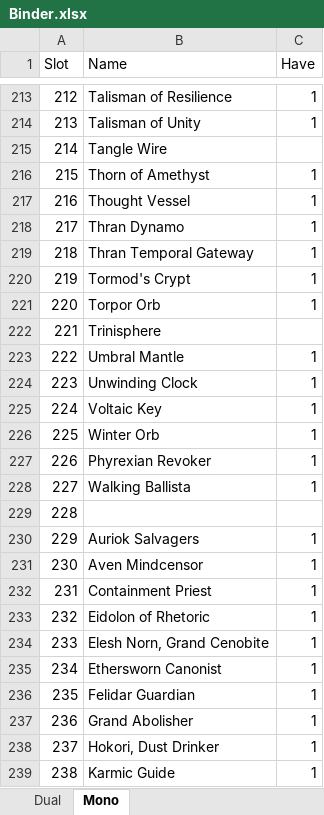
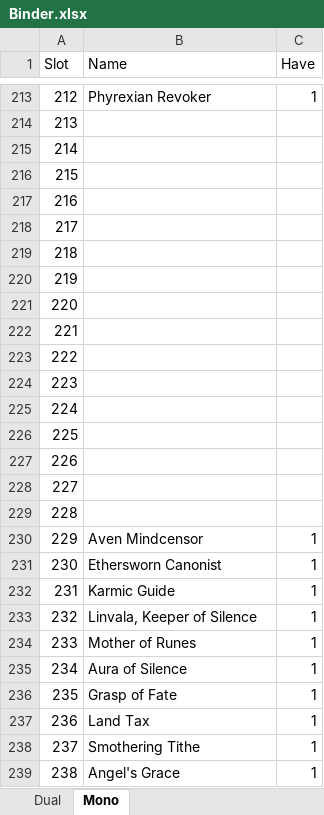
Before and after one commit to SirMastermind/EDH-DeckHelper, an Excel workbook: data/binder/Binder.xlsx, sheet Mono, drawn as a sheet; only a part is shown, gaps mark what is left out; values as stored, in another font and other column widths than the file's, no borders; the diff covers the shown part only; the diff names each change by its address in the sheet, - before the commit and + after, or states it on an @@ line.

```diff
--- a/data/binder/Binder.xlsx (sheet Mono)
+++ b/data/binder/Binder.xlsx (sheet Mono)
-B213 (Name): Talisman of Resilience
+B213 (Name): Phyrexian Revoker
-B214 (Name): Talisman of Unity
+B214 (Name): (empty)
-C214 (Have): 1
+C214 (Have): (empty)
-B215 (Name): Tangle Wire
+B215 (Name): (empty)
-B216 (Name): Thorn of Amethyst
+B216 (Name): (empty)
-C216:C221 (Have): 1
+C216:C221 (Have): (empty)
-B217 (Name): Thought Vessel
+B217 (Name): (empty)
-B218 (Name): Thran Dynamo
+B218 (Name): (empty)
-B219 (Name): Thran Temporal Gateway
+B219 (Name): (empty)
-B220 (Name): Tormod's Crypt
+B220 (Name): (empty)
-B221 (Name): Torpor Orb
+B221 (Name): (empty)
-B222 (Name): Trinisphere
+B222 (Name): (empty)
-B223 (Name): Umbral Mantle
+B223 (Name): (empty)
-C223:C228 (Have): 1
+C223:C228 (Have): (empty)
-B224 (Name): Unwinding Clock
+B224 (Name): (empty)
-B225 (Name): Voltaic Key
+B225 (Name): (empty)
-B226 (Name): Winter Orb
+B226 (Name): (empty)
-B227 (Name): Phyrexian Revoker
+B227 (Name): (empty)
-B228 (Name): Walking Ballista
+B228 (Name): (empty)
-B230 (Name): Auriok Salvagers
+B230 (Name): Aven Mindcensor
-B231 (Name): Aven Mindcensor
+B231 (Name): Ethersworn Canonist
-B232 (Name): Containment Priest
+B232 (Name): Karmic Guide
-B233 (Name): Eidolon of Rhetoric
+B233 (Name): Linvala, Keeper of Silence
-B234 (Name): Elesh Norn, Grand Cenobite
+B234 (Name): Mother of Runes
-B235 (Name): Ethersworn Canonist
+B235 (Name): Aura of Silence
-B236 (Name): Felidar Guardian
+B236 (Name): Grasp of Fate
-B237 (Name): Grand Abolisher
+B237 (Name): Land Tax
-B238 (Name): Hokori, Dust Drinker
+B238 (Name): Smothering Tithe
-B239 (Name): Karmic Guide
+B239 (Name): Angel's Grace
```
Also changed, not shown: 331 edited cells elsewhere in this sheet, 12 other files.
